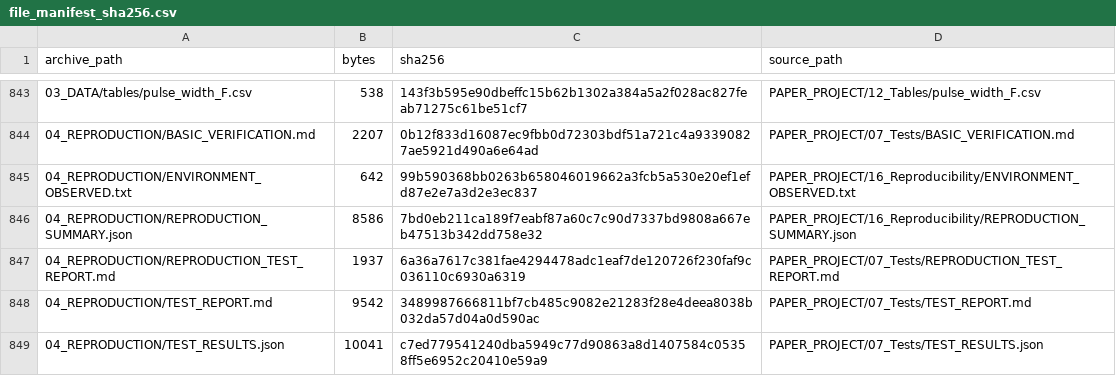
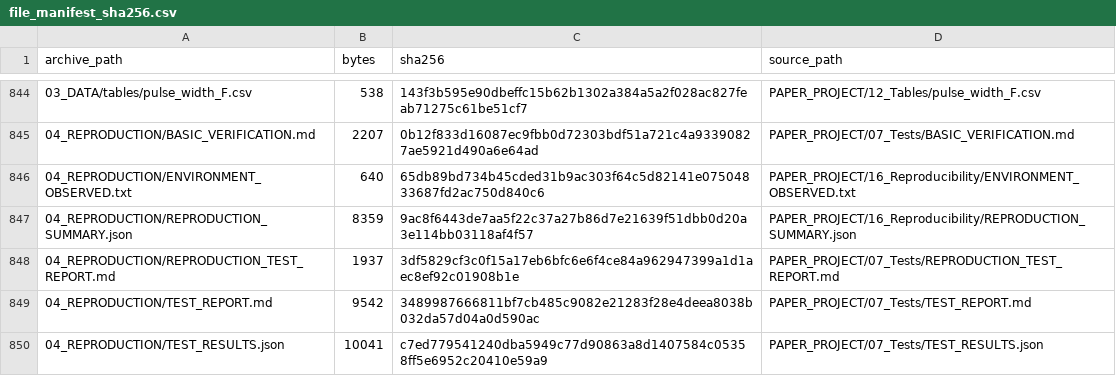
Before and after one commit to vipin-oss/le, a CSV file: PAPER_PROJECT/16_Reproducibility/file_manifest_sha256.csv, drawn as a sheet; only a part is shown, gaps mark what is left out; the diff covers the shown part only.

Commit message:
Phase 11: reproduction re-run under the project's pinned library set (numpy 2.3.5, scipy 1.17.1, matplotlib 3.10.9, PyMuPDF 1.28.2, mpmath 1.3.0, openpyxl 3.1.5) - PASS, 18/18 byte-identical
Co-authored-by: arena-agent <297053741+arena-agent@users.noreply.github.com>

```diff
--- a/PAPER_PROJECT/16_Reproducibility/file_manifest_sha256.csv
+++ b/PAPER_PROJECT/16_Reproducibility/file_manifest_sha256.csv
@@ -844,5 +845,5 @@ archive_path,bytes,sha256,source_path
 04_REPRODUCTION/BASIC_VERIFICATION.md,2207,0b12f833d16087ec9fbb0d72303bdf51a721c4a93390827ae5921d490a6e64ad,PAPER_PROJECT/07_Tests/BASIC_VERIFICATION.md
-04_REPRODUCTION/ENVIRONMENT_OBSERVED.txt,642,99b590368bb0263b658046019662a3fcb5a530e20ef1efd87e2e7a3d2e3ec837,PAPER_PROJECT/16_Reproducibility/ENVIRONMENT_OBSERVED.txt
-04_REPRODUCTION/REPRODUCTION_SUMMARY.json,8586,7bd0eb211ca189f7eabf87a60c7c90d7337bd9808a667eb47513b342dd758e32,PAPER_PROJECT/16_Reproducibility/REPRODUCTION_SUMMARY.json
-04_REPRODUCTION/REPRODUCTION_TEST_REPORT.md,1937,6a36a7617c381fae4294478adc1eaf7de120726f230faf9c036110c6930a6319,PAPER_PROJECT/07_Tests/REPRODUCTION_TEST_REPORT.md
+04_REPRODUCTION/ENVIRONMENT_OBSERVED.txt,640,65db89bd734b45cded31b9ac303f64c5d82141e07504833687fd2ac750d840c6,PAPER_PROJECT/16_Reproducibility/ENVIRONMENT_OBSERVED.txt
+04_REPRODUCTION/REPRODUCTION_SUMMARY.json,8359,9ac8f6443de7aa5f22c37a27b86d7e21639f51dbb0d20a3e114bb03118af4f57,PAPER_PROJECT/16_Reproducibility/REPRODUCTION_SUMMARY.json
+04_REPRODUCTION/REPRODUCTION_TEST_REPORT.md,1937,3df5829cf3c0f15a17eb6bfc6e6f4ce84a962947399a1d1aec8ef92c01908b1e,PAPER_PROJECT/07_Tests/REPRODUCTION_TEST_REPORT.md
 04_REPRODUCTION/TEST_REPORT.md,9542,3489987666811bf7cb485c9082e21283f28e4deea8038b032da57d04a0d590ac,PAPER_PROJECT/07_Tests/TEST_REPORT.md
```
Also changed, not shown: 1 added row and 18 edited cells elsewhere in this file, 14 other files.
